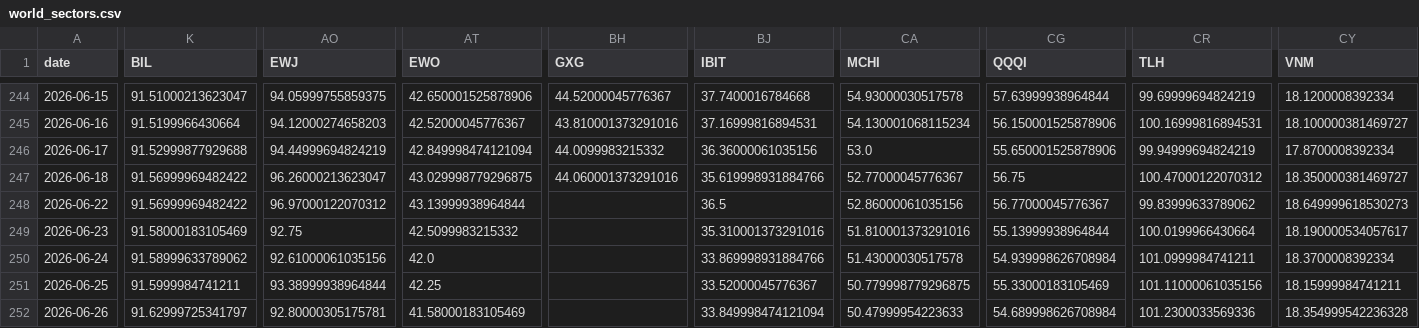
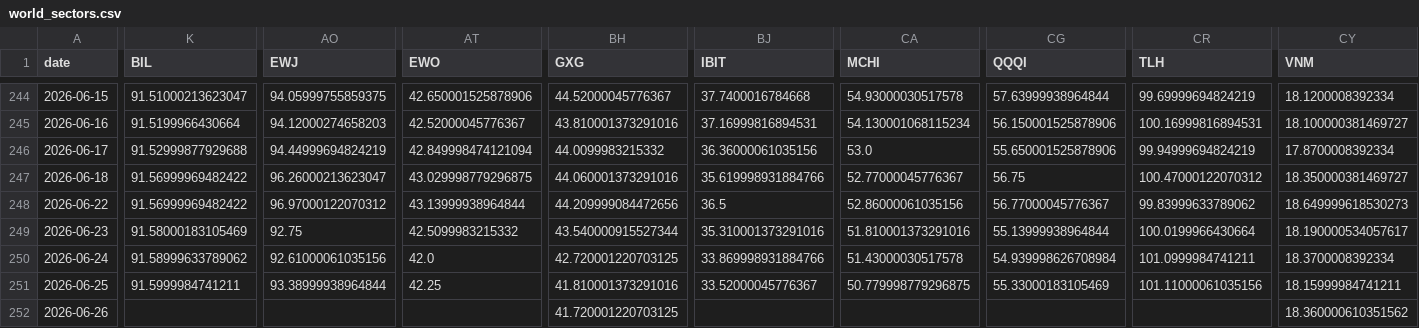
Before and after one commit to BamHIHedgeFundCEO/bamhi-web-2.0, a CSV file: data/world_sectors.csv, drawn as a sheet; only a part is shown, gaps mark what is left out; the diff names each change by its address in the sheet, - before the commit and + after, or states it on an @@ line.

```diff
--- a/data/world_sectors.csv
+++ b/data/world_sectors.csv
-BH248 (GXG): (empty)
+BH248 (GXG): 44.209999084472656
-BH249 (GXG): (empty)
+BH249 (GXG): 43.540000915527344
-BH250 (GXG): (empty)
+BH250 (GXG): 42.720001220703125
-BH251 (GXG): (empty)
+BH251 (GXG): 41.810001373291016
-K252 (BIL): 91.62999725341797
+K252 (BIL): (empty)
-AO252 (EWJ): 92.80000305175781
+AO252 (EWJ): (empty)
-AT252 (EWO): 41.58000183105469
+AT252 (EWO): (empty)
-BH252 (GXG): (empty)
+BH252 (GXG): 41.720001220703125
-BJ252 (IBIT): 33.849998474121094
+BJ252 (IBIT): (empty)
-CA252 (MCHI): 50.47999954223633
+CA252 (MCHI): (empty)
-CG252 (QQQI): 54.689998626708984
+CG252 (QQQI): (empty)
-CR252 (TLH): 101.2300033569336
+CR252 (TLH): (empty)
-CY252 (VNM): 18.354999542236328
+CY252 (VNM): 18.360000610351562
```
Also changed, not shown: data/breadth.csv, data/darkpool_results.csv, 46 other files.
